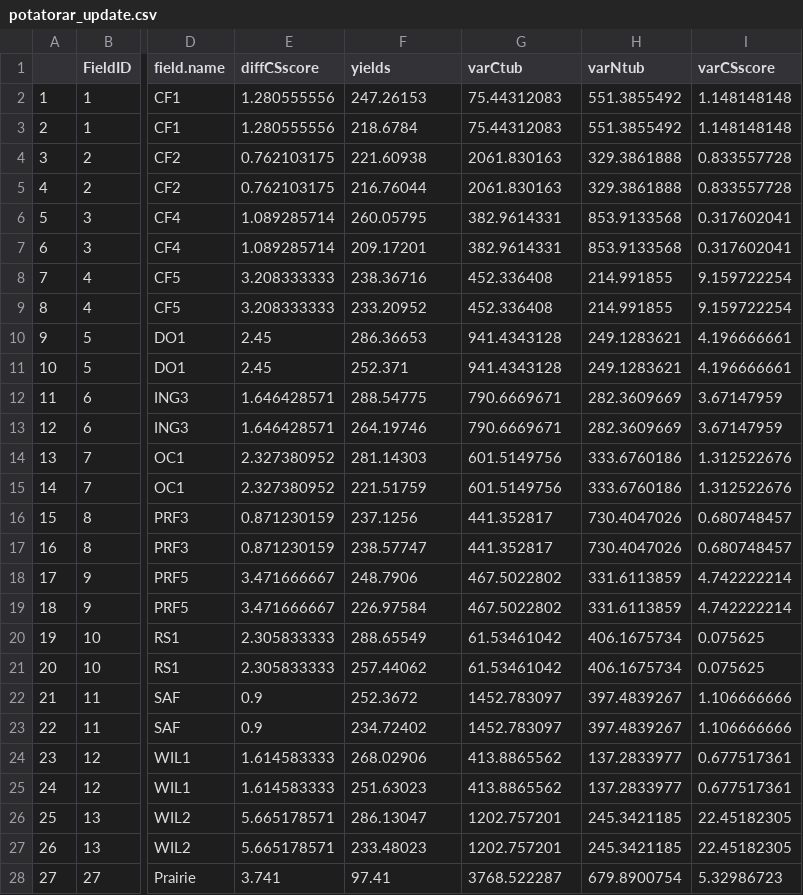
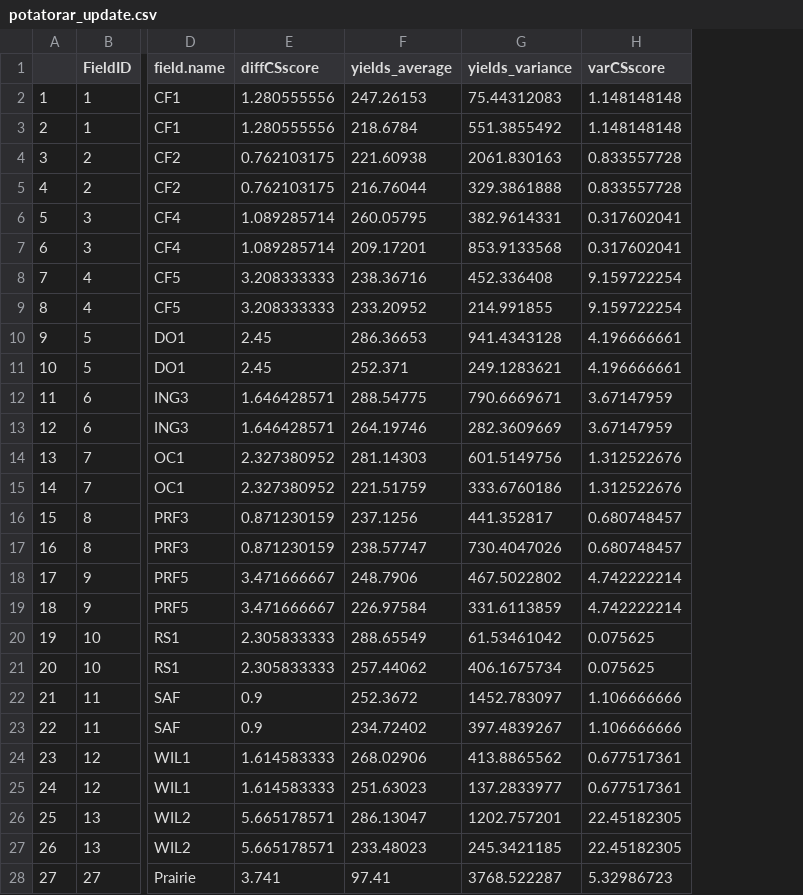
Before and after one commit to csy99/potato-lankau, a CSV file: potatorar_update.csv, drawn as a sheet; only a part is shown, gaps mark what is left out; the diff covers the shown part only; the diff names each change by its address in the sheet, - before the commit and + after, or states it on an @@ line.

Commit message:
Updated table
I separated both variance and average yields under high and low nutrient levels.

```diff
--- a/potatorar_update.csv
+++ b/potatorar_update.csv
-column H (varNtub), rows 2-28: 551.3855492 | 551.3855492 | 329.3861888 | 329.3861888 | 853.9133568 | 853.9133568 | 214.991855 | 214.991855 | 249.1283621 | 249.1283621 | 282.3609669 | 282.3609669 | 333.6760186 | 333.6760186 | 730.4047026 | 730.4047026 | 331.6113859 | 331.6113859 | 406.1675734 | 406.1675734 | 397.4839267 | 397.4839267 | 137.2833977 | 137.2833977 | 245.3421185 | 245.3421185 | 679.8900754
-F1: yields
+F1: yields_average
-G1: varCtub
+G1: yields_variance
-G3 (yields_variance): 75.44312083
+G3 (yields_variance): 551.3855492
-G5 (yields_variance): 2061.830163
+G5 (yields_variance): 329.3861888
-G7 (yields_variance): 382.9614331
+G7 (yields_variance): 853.9133568
-G9 (yields_variance): 452.336408
+G9 (yields_variance): 214.991855
-G11 (yields_variance): 941.4343128
+G11 (yields_variance): 249.1283621
-G13 (yields_variance): 790.6669671
+G13 (yields_variance): 282.3609669
-G15 (yields_variance): 601.5149756
+G15 (yields_variance): 333.6760186
-G17 (yields_variance): 441.352817
+G17 (yields_variance): 730.4047026
-G19 (yields_variance): 467.5022802
+G19 (yields_variance): 331.6113859
-G21 (yields_variance): 61.53461042
+G21 (yields_variance): 406.1675734
-G23 (yields_variance): 1452.783097
+G23 (yields_variance): 397.4839267
-G25 (yields_variance): 413.8865562
+G25 (yields_variance): 137.2833977
-G27 (yields_variance): 1202.757201
+G27 (yields_variance): 245.3421185
```
Also changed, not shown: 13 edited cells elsewhere in this file.
